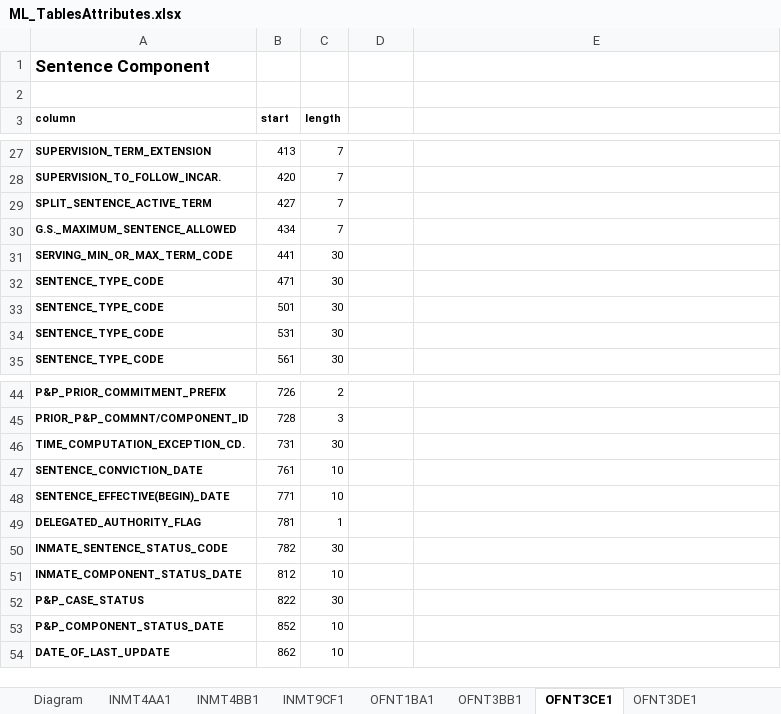
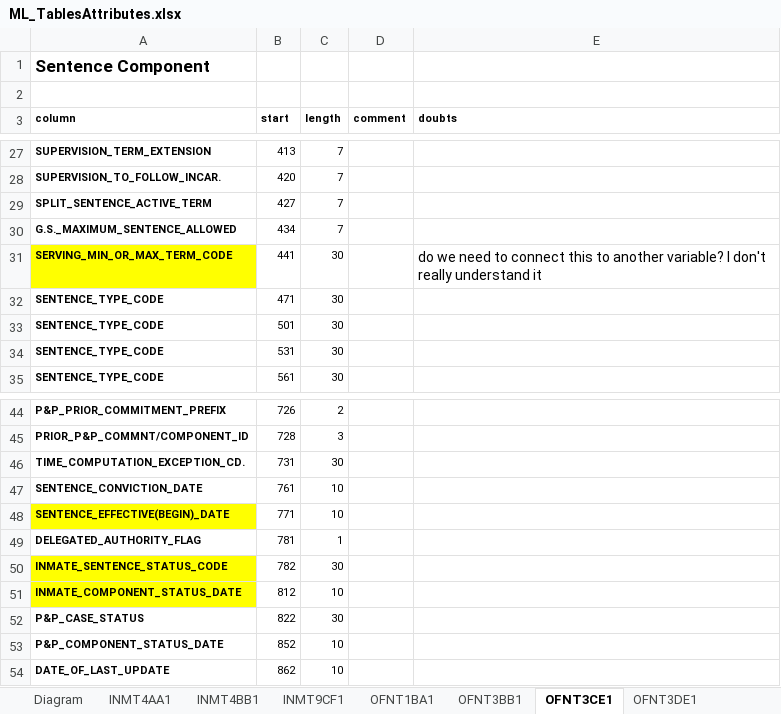
Before and after one commit to laurenjli/ml-nc-recidivism, an Excel workbook: ML_TablesAttributes.xlsx, sheet OFNT3CE1, drawn as a sheet; only a part is shown, gaps mark what is left out; values as stored, in another font and other column widths than the file's, no borders; the diff covers the shown part only; the diff names each change by its address in the sheet, - before the commit and + after, or states it on an @@ line.

```diff
--- a/ML_TablesAttributes.xlsx (sheet OFNT3CE1)
+++ b/ML_TablesAttributes.xlsx (sheet OFNT3CE1)
-D3: (empty)
+D3: comment
-E3: (empty)
+E3: doubts
-A31 fill: none
+A31 fill: #FFFF00
-E31 (doubts): (empty)
+E31 (doubts): do we need to connect this to another variable? I don't really understand it
-A48 fill: none
+A48 fill: #FFFF00
-A50:A51 fill: none
+A50:A51 fill: #FFFF00
```
Also changed, not shown: 111 added rows, 9 edited cells and cell formats elsewhere in this sheet, sheet OFNT3DE1, sheet INMT4CA1, sheet OFNT3BB1, 1 other file.
